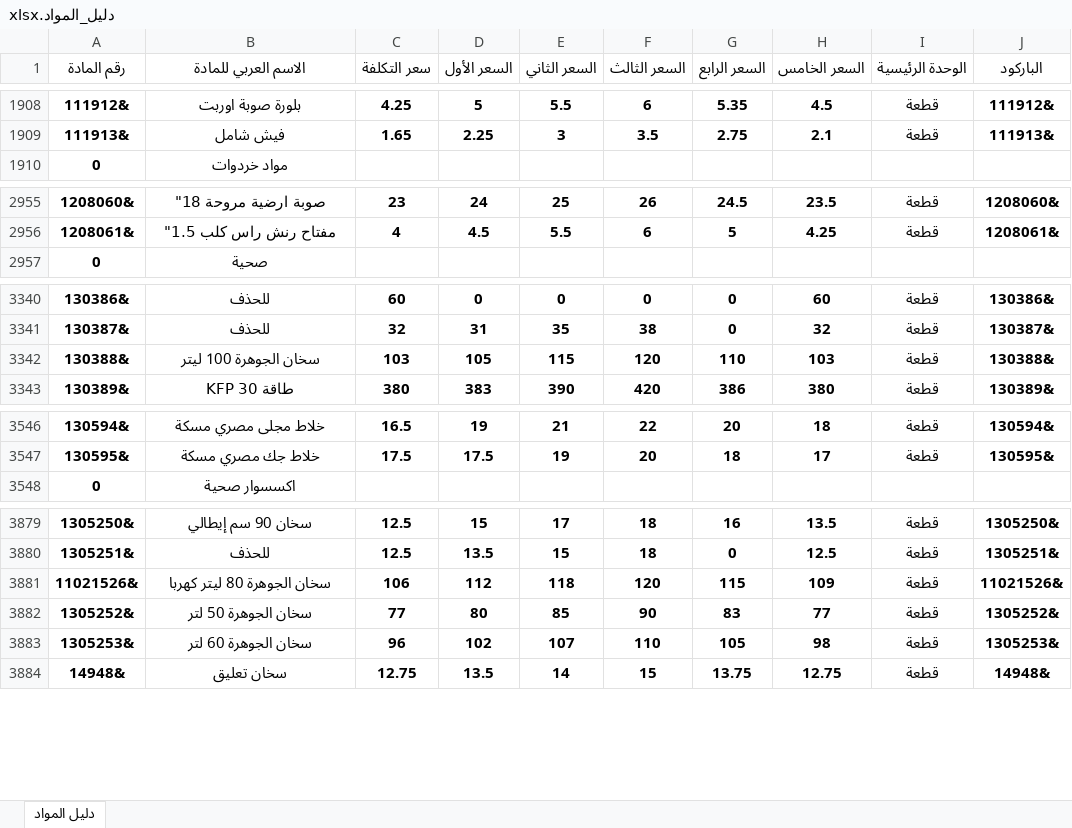
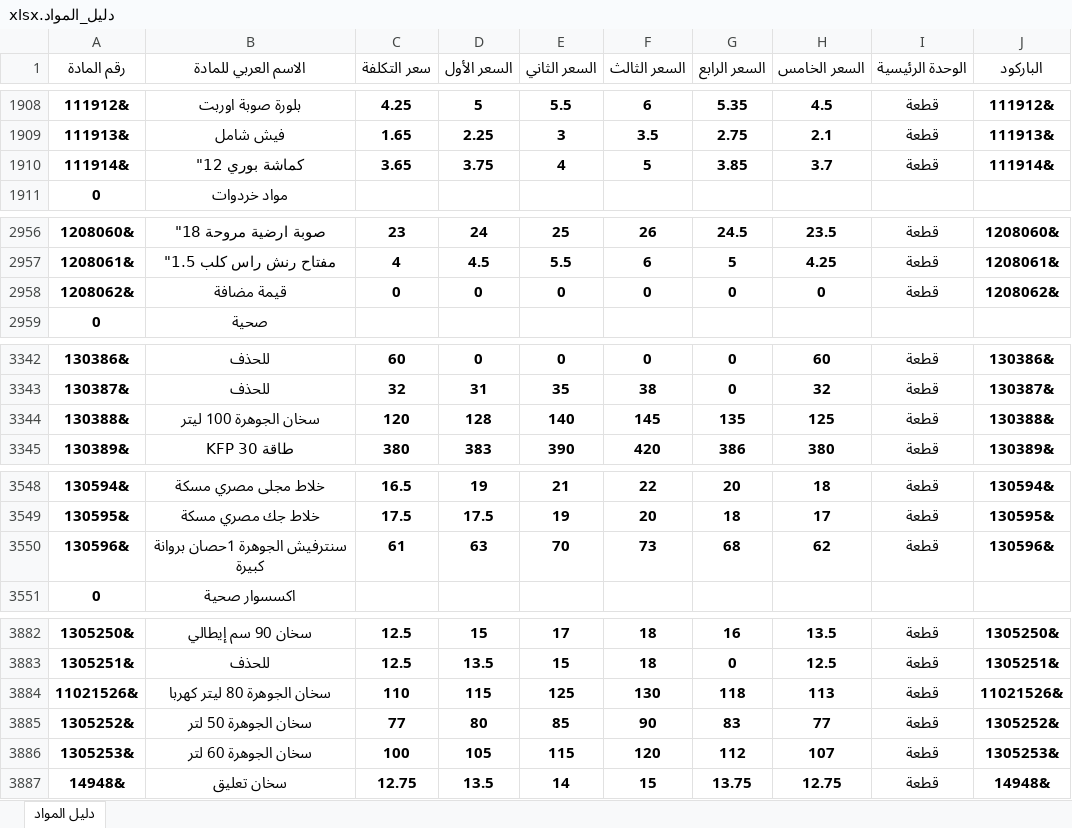
Before and after one commit to mohammad267052-afk/hallak3, an Excel workbook: دليل_المواد.xlsx, sheet دليل المواد, drawn as a sheet; only a part is shown, gaps mark what is left out; values as stored, in another font and other column widths than the file's, no borders; addresses are those after the commit; the diff covers the shown part only; the diff names each change by its address in the sheet, - before the commit and + after, or states it on an @@ line.

Commit message:
Add files via upload

```diff
--- a/دليل_المواد.xlsx (sheet دليل المواد)
+++ b/دليل_المواد.xlsx (sheet دليل المواد)
+row 1910: 111914& | كماشة بوري 12" | 3.65 | 3.75 | 4 | 5 | 3.85 | 3.7 | قطعة | 111914&
+row 2958: 1208062& | قيمة مضافة | 0 | 0 | 0 | 0 | 0 | 0 | قطعة | 1208062&
-C3344 (سعر التكلفة): 103
+C3344 (سعر التكلفة): 120
-D3344 (السعر الأول): 105
+D3344 (السعر الأول): 128
-E3344 (السعر الثاني): 115
+E3344 (السعر الثاني): 140
-F3344 (السعر الثالث): 120
+F3344 (السعر الثالث): 145
-G3344 (السعر الرابع): 110
+G3344 (السعر الرابع): 135
-H3344 (السعر الخامس): 103
+H3344 (السعر الخامس): 125
+row 3550: 130596& | سنترفيش الجوهرة 1حصان بروانة كبيرة | 61 | 63 | 70 | 73 | 68 | 62 | قطعة | 130596&
-C3884 (سعر التكلفة): 106
+C3884 (سعر التكلفة): 110
-D3884 (السعر الأول): 112
+D3884 (السعر الأول): 115
-E3884 (السعر الثاني): 118
+E3884 (السعر الثاني): 125
-F3884 (السعر الثالث): 120
+F3884 (السعر الثالث): 130
-G3884 (السعر الرابع): 115
+G3884 (السعر الرابع): 118
-H3884 (السعر الخامس): 109
+H3884 (السعر الخامس): 113
-C3886 (سعر التكلفة): 96
+C3886 (سعر التكلفة): 100
-D3886 (السعر الأول): 102
+D3886 (السعر الأول): 105
-E3886 (السعر الثاني): 107
+E3886 (السعر الثاني): 115
-F3886 (السعر الثالث): 110
+F3886 (السعر الثالث): 120
-G3886 (السعر الرابع): 105
+G3886 (السعر الرابع): 112
-H3886 (السعر الخامس): 98
+H3886 (السعر الخامس): 107
```
Also changed, not shown: 21 edited cells elsewhere in this sheet, formulas that keep their value.
